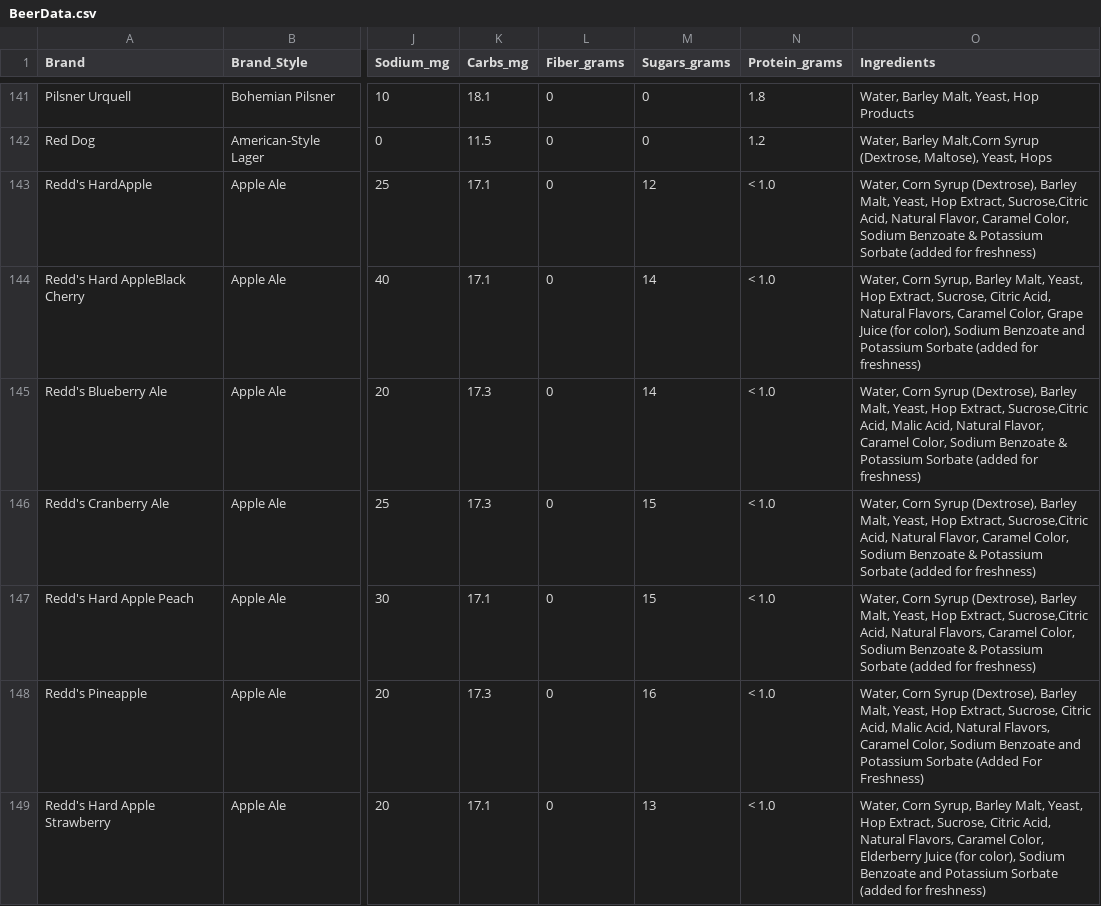
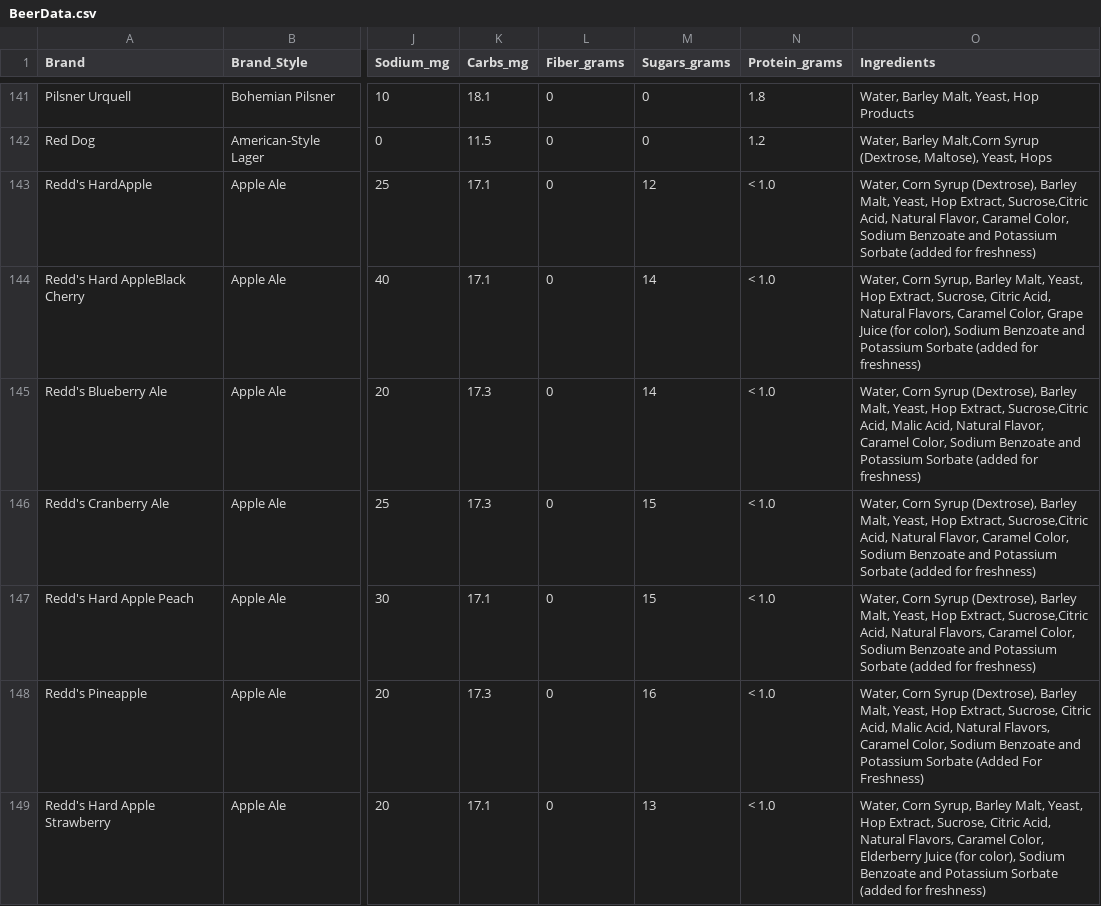
Before and after one commit to spelk24/BeerClustering, a CSV file: data/BeerData.csv, drawn as a sheet; only a part is shown, gaps mark what is left out; the diff covers the shown part only; the diff names each change by its address in the sheet, - before the commit and + after, or states it on an @@ line.

```diff
--- a/data/BeerData.csv
+++ b/data/BeerData.csv
-O143 (Ingredients): …Sodium Benzoate & Potassium Sorbate…
+O143 (Ingredients): …Sodium Benzoate and Potassium Sorbate…
-O145 (Ingredients): …Sodium Benzoate & Potassium Sorbate…
+O145 (Ingredients): …Sodium Benzoate and Potassium Sorbate…
-O146 (Ingredients): …Sodium Benzoate & Potassium Sorbate…
+O146 (Ingredients): …Sodium Benzoate and Potassium Sorbate…
-O147 (Ingredients): …Sodium Benzoate & Potassium Sorbate…
+O147 (Ingredients): …Sodium Benzoate and Potassium Sorbate…
```
Also changed, not shown: 38 edited cells elsewhere in this file, 5 other files.
